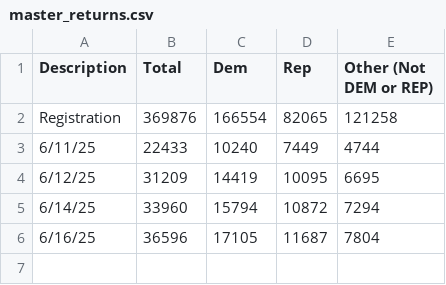
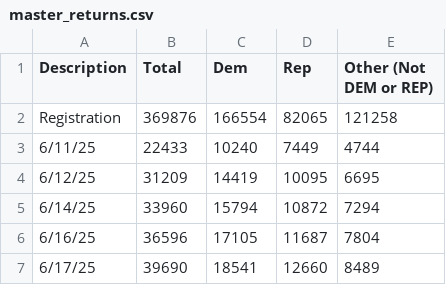
Before and after one commit to mph372/sd-d1-runoff-tracker, a CSV file: public/data/ballot_returns/master_returns.csv, drawn as a sheet.

```diff
--- a/public/data/ballot_returns/master_returns.csv
+++ b/public/data/ballot_returns/master_returns.csv
@@ -6 +6,2 @@ Registration,369876,166554,82065,121258
 6/16/25,36596,17105,11687,7804
+6/17/25,39690,18541,12660,8489
```
Also changed, not shown: public/data/contributions.csv, public/data/expenditures.csv, 24 other files.
